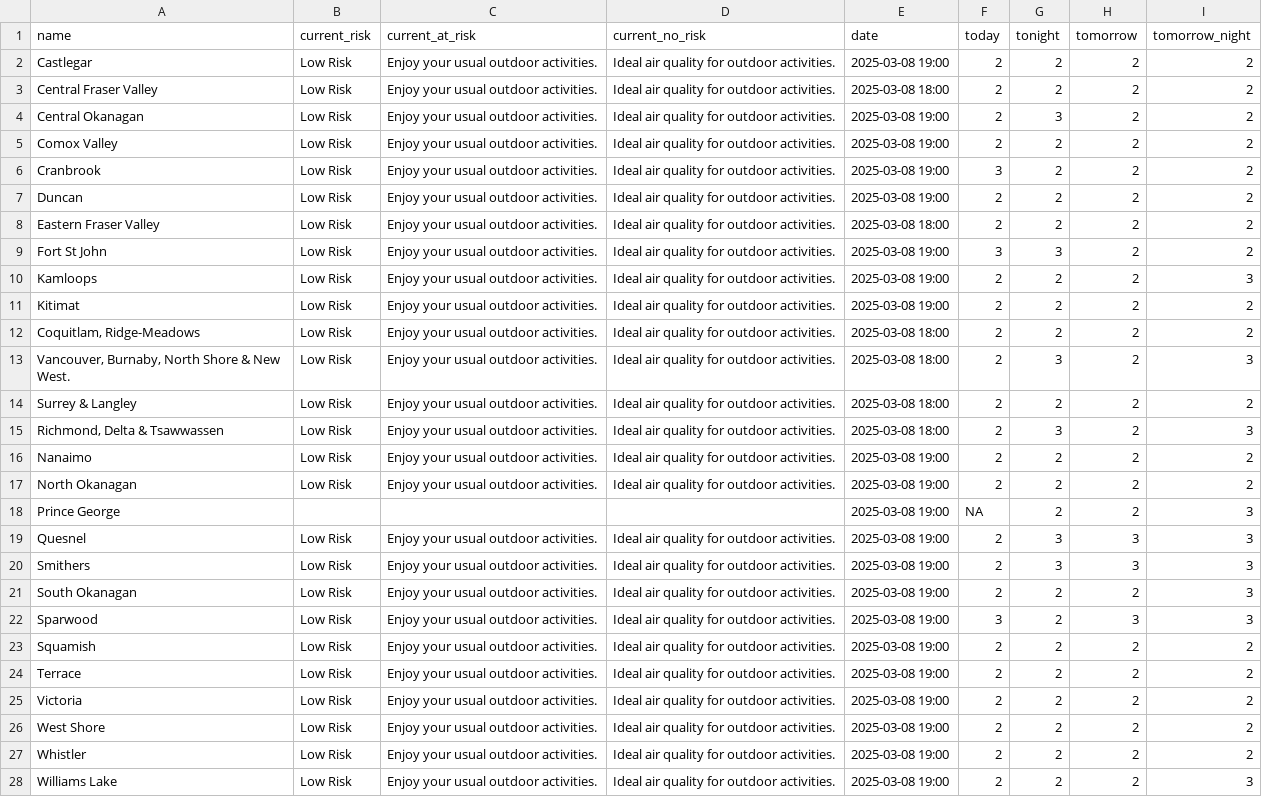
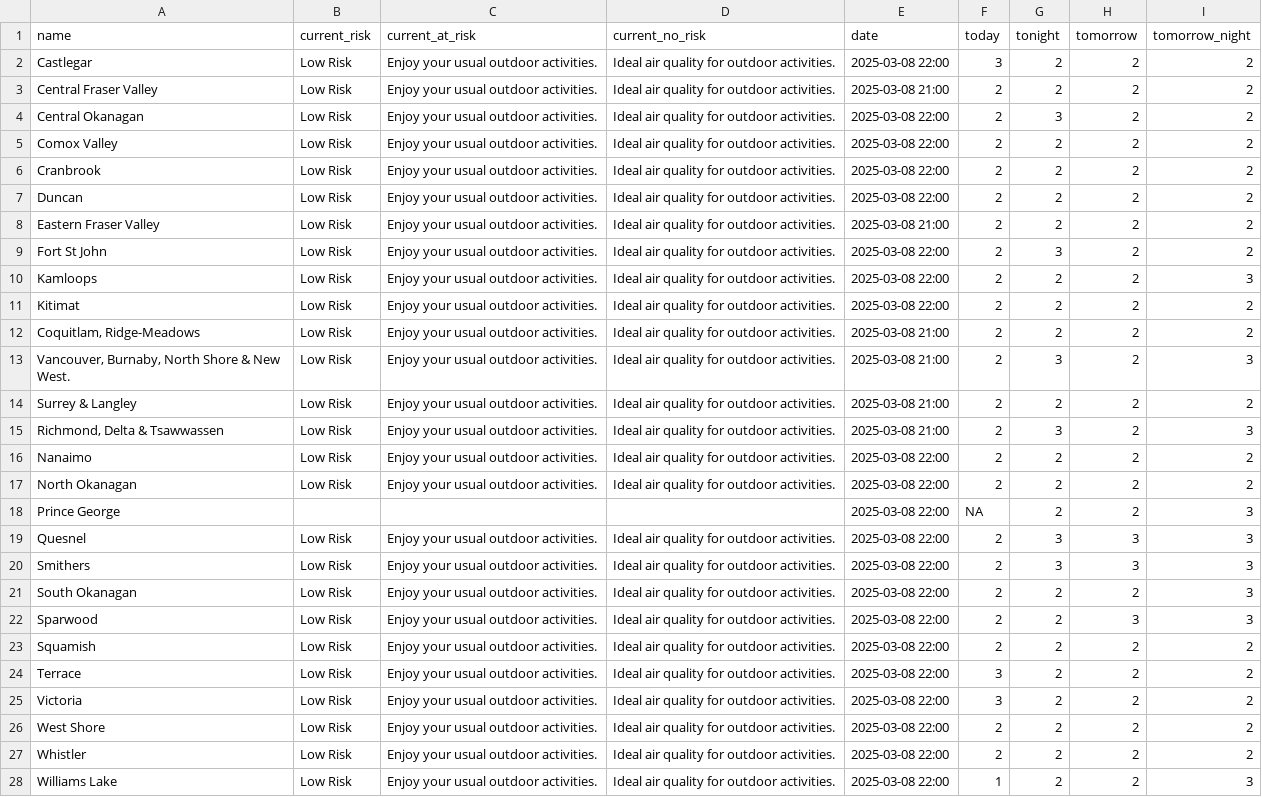
Before and after one commit to vs-postmedia/bc-wildfire-scraper, a CSV file: data/aqhi-data.csv, drawn as a sheet; the diff names each change by its address in the sheet, - before the commit and + after, or states it on an @@ line.

```diff
--- a/data/aqhi-data.csv
+++ b/data/aqhi-data.csv
-E2 (date): 2025-03-08 19:00
+E2 (date): 2025-03-08 22:00
-F2 (today): 2
+F2 (today): 3
-E3 (date): 2025-03-08 18:00
+E3 (date): 2025-03-08 21:00
-E4:E7 (date): 2025-03-08 19:00
+E4:E7 (date): 2025-03-08 22:00
-F6 (today): 3
+F6 (today): 2
-E8 (date): 2025-03-08 18:00
+E8 (date): 2025-03-08 21:00
-E9:E11 (date): 2025-03-08 19:00
+E9:E11 (date): 2025-03-08 22:00
-F9 (today): 3
+F9 (today): 2
-E12:E15 (date): 2025-03-08 18:00
+E12:E15 (date): 2025-03-08 21:00
-E16:E28 (date): 2025-03-08 19:00
+E16:E28 (date): 2025-03-08 22:00
-F22 (today): 3
+F22 (today): 2
-F24:F25 (today): 2
+F24:F25 (today): 3
-F28 (today): 2
+F28 (today): 1
```
Also changed, not shown: 1 other file.
